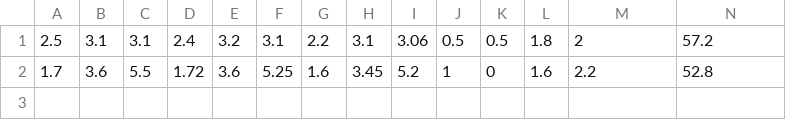
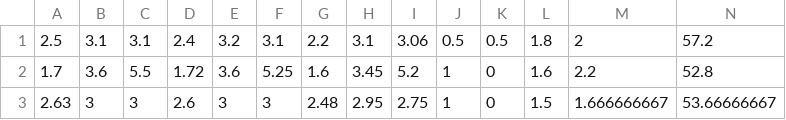
Before and after one commit to weeeeiz/sc, a CSV file: 21test3.csv, drawn as a sheet; only a part is shown; rows hold the shown columns only; the diff names each change by its address in the sheet, - before the commit and + after, or states it on an @@ line.

Commit message:
semi

```diff
--- a/21test3.csv
+++ b/21test3.csv
+row 3: 2.63 | 3 | 3 | 2.6 | 3 | 3 | 2.48 | 2.95 | 2.75 | 1 | 0 | 1.5 | 1.666666667 | 53.66666667
```
